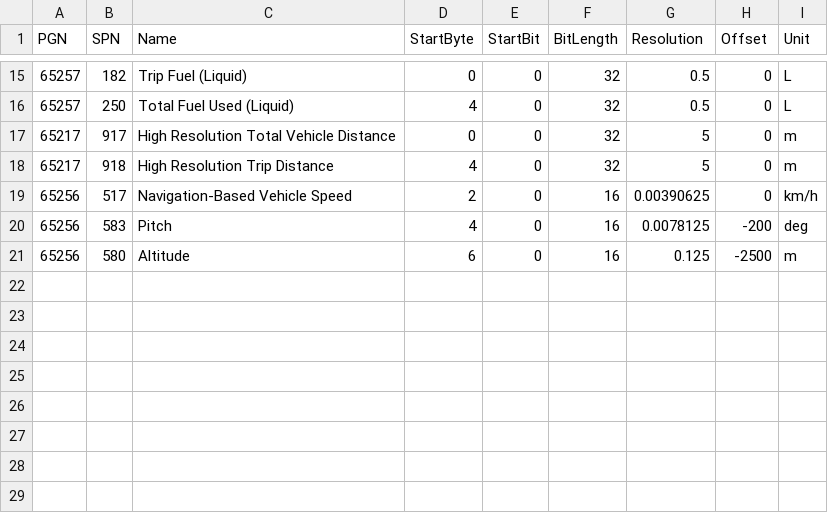
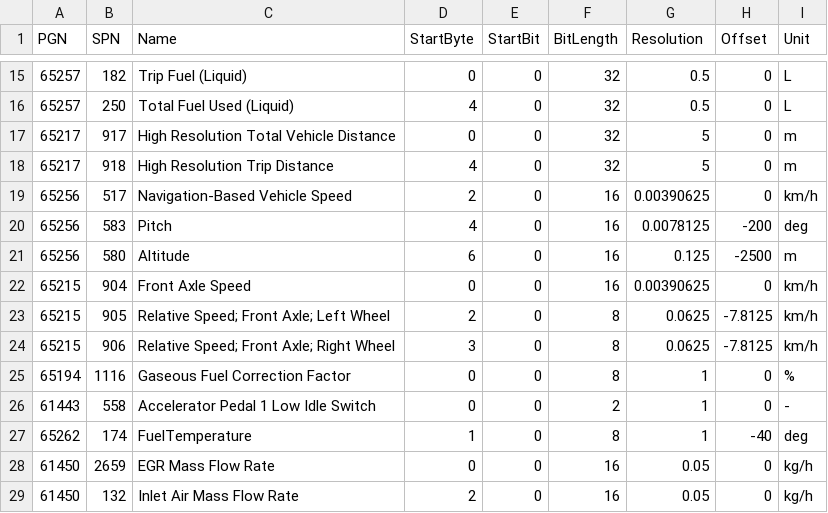
Before and after one commit to sujunyan/autopi-ext, a CSV file: j1939_database.csv, drawn as a sheet; only a part is shown, gaps mark what is left out.

Commit message:
fix serveral bugs. We can now send the request to S100 simulator and recieve the data.

```diff
--- a/j1939_database.csv
+++ b/j1939_database.csv
@@ -21 +21,9 @@ PGN,SPN,Name,StartByte,StartBit,BitLength,Resolution,Offset,Unit
 65256,580,Altitude,6,0,16,0.125,-2500,m
+65215,904,Front Axle Speed,0,0,16,0.00390625,0,km/h
+65215,905,Relative Speed; Front Axle; Left Wheel,2,0,8,0.0625,-7.8125,km/h
+65215,906,Relative Speed; Front Axle; Right Wheel,3,0,8,0.0625,-7.8125,km/h
+65194,1116,Gaseous Fuel Correction Factor,0,0,8,1,0,%
+61443,558,Accelerator Pedal 1 Low Idle Switch,0,0,2,1,0,-
+65262,174,FuelTemperature,1,0,8,1,-40,deg
+61450,2659,EGR Mass Flow Rate,0,0,16,0.05,0,kg/h
+61450,132,Inlet Air Mass Flow Rate,2,0,16,0.05,0,kg/h
```
Also changed, not shown: 3 other files.
